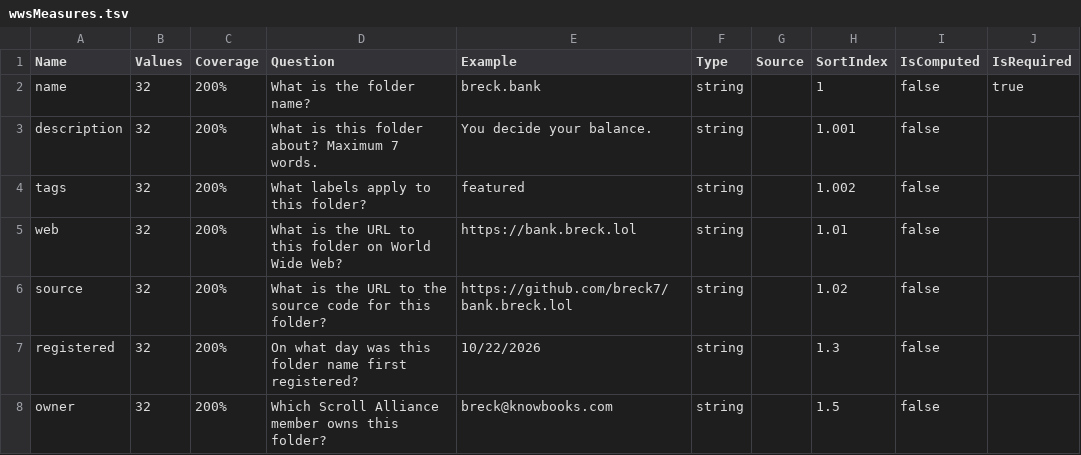
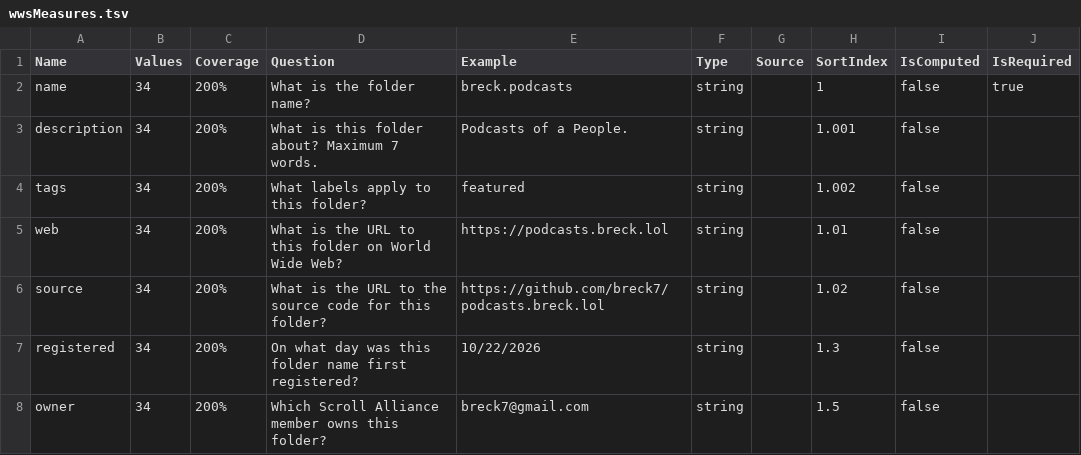
Before and after one commit to breck7/wws, a TSV file: wwsMeasures.tsv, drawn as a sheet; only a part is shown; the diff names each change by its address in the sheet, - before the commit and + after, or states it on an @@ line.

```diff
--- a/wwsMeasures.tsv
+++ b/wwsMeasures.tsv
-B2:B8 (Values): 32
+B2:B8 (Values): 34
-E2 (Example): breck.bank
+E2 (Example): breck.podcasts
-E3 (Example): You decide your balance.
+E3 (Example): Podcasts of a People.
-E5 (Example): https://bank.breck.lol
+E5 (Example): https://podcasts.breck.lol
-E6 (Example): https://github.com/breck7/bank.breck.lol
+E6 (Example): https://github.com/breck7/podcasts.breck.lol
-E8 (Example): breck@knowbooks.com
+E8 (Example): breck7@gmail.com
```
Also changed, not shown: root.csv, root.tsv, 5 other files.
